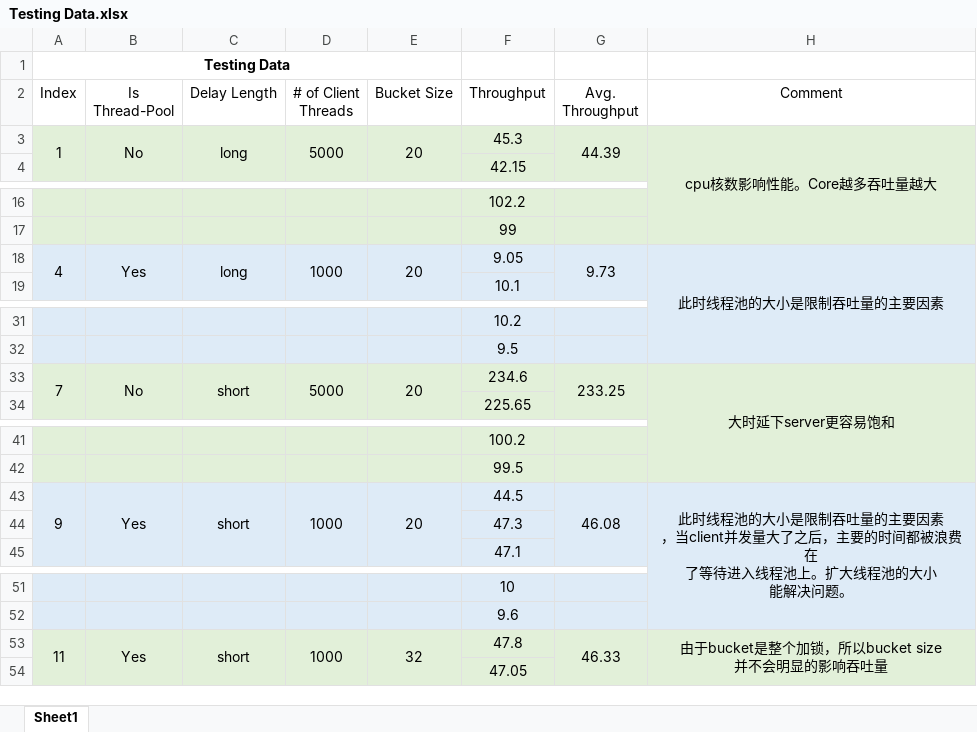
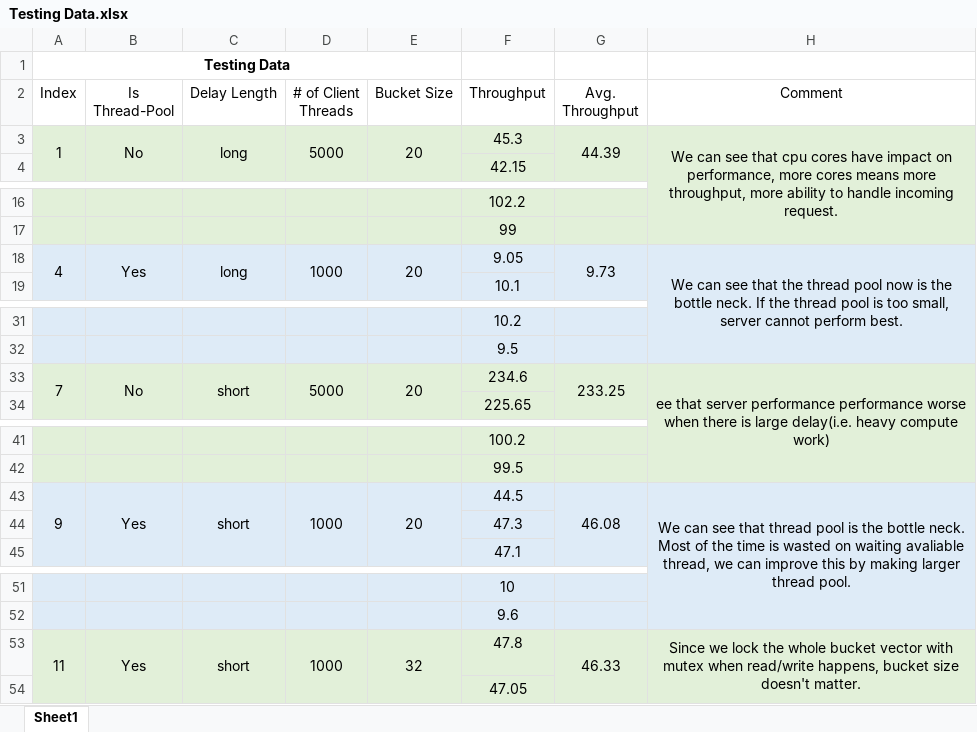
Before and after one commit to charlieupupup/Scalable-Server, an Excel workbook: Testing Data.xlsx, sheet Sheet1, drawn as a sheet; only a part is shown, gaps mark what is left out; values as stored, in another font and other column widths than the file's, no borders; ↵ is a line break in a cell; the diff covers the shown part only; the diff names each change by its address in the sheet, - before the commit and + after, or states it on an @@ line.

Commit message:
update data

```diff
--- a/Testing Data.xlsx (sheet Sheet1)
+++ b/Testing Data.xlsx (sheet Sheet1)
-H3 (Comment): cpu核数影响性能。Core越多吞吐量越大
+H3 (Comment): We can see that cpu cores have impact on performance, more cores means more throughput, more ability to handle incoming request.
-H18 (Comment): 此时线程池的大小是限制吞吐量的主要因素
+H18 (Comment): We can see that the thread pool now is the bottle neck. If the thread pool is too small, server cannot perform best.
-H33 (Comment): 大时延下server更容易饱和
+H33 (Comment): ee that server performance performance worse when there is large delay(i.e. heavy compute work)
-H43 (Comment): 此时线程池的大小是限制吞吐量的主要因素 ↵ ，当client并发量大了之后，主要的时间都被浪费在 ↵ 了等待进入线程池上。扩大线程池的大小 ↵ 能解决问题。
+H43 (Comment): We can see that thread pool is the bottle neck. Most of the time is wasted on waiting avaliable thread, we can improve this by making larger thread pool.
-H53 (Comment): 由于bucket是整个加锁，所以bucket size ↵ 并不会明显的影响吞吐量
+H53 (Comment): Since we lock the whole bucket vector with mutex when read/write happens, bucket size doesn't matter.
```
Also changed, not shown: 1 edited cell elsewhere in this sheet.
